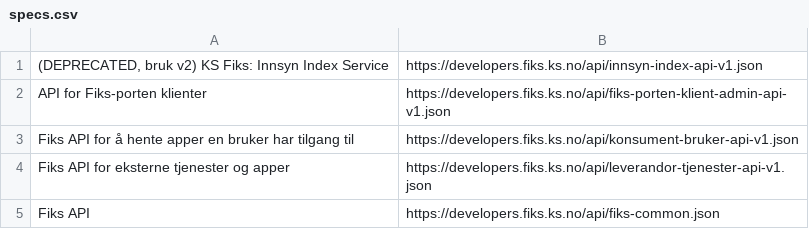
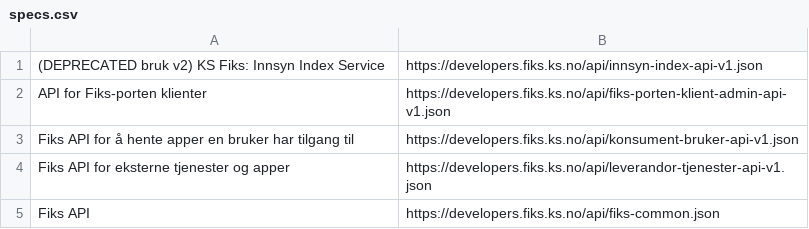
Before and after one commit to ks-no/ks-no.github.io, a CSV file: static/api/specs.csv, drawn as a sheet; only a part is shown; the diff names each change by its address in the sheet, - before the commit and + after, or states it on an @@ line.

Commit message:
forsøk på å gjøre open api specs tilgjengelig uten å bruke swagger ui.

```diff
--- a/static/api/specs.csv
+++ b/static/api/specs.csv
-A1: (DEPRECATED, bruk v2)…
+A1: (DEPRECATED bruk v2)…
```
